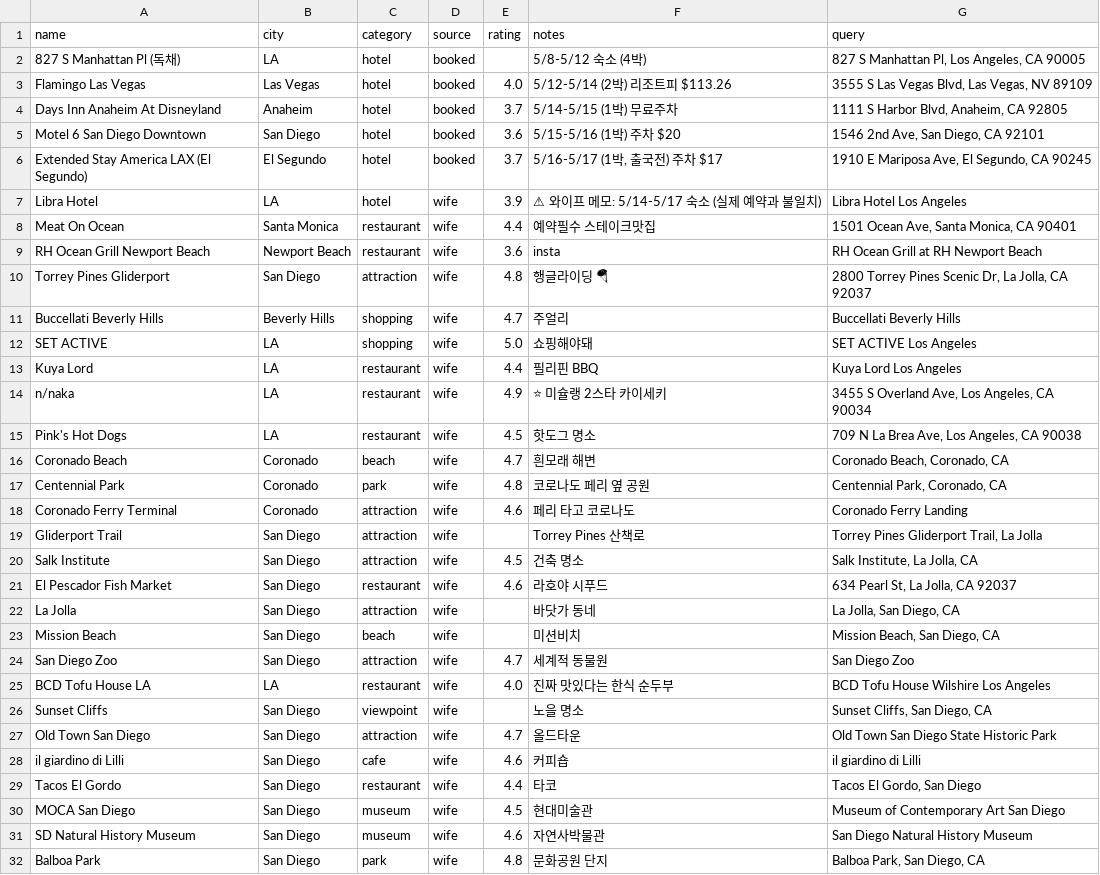
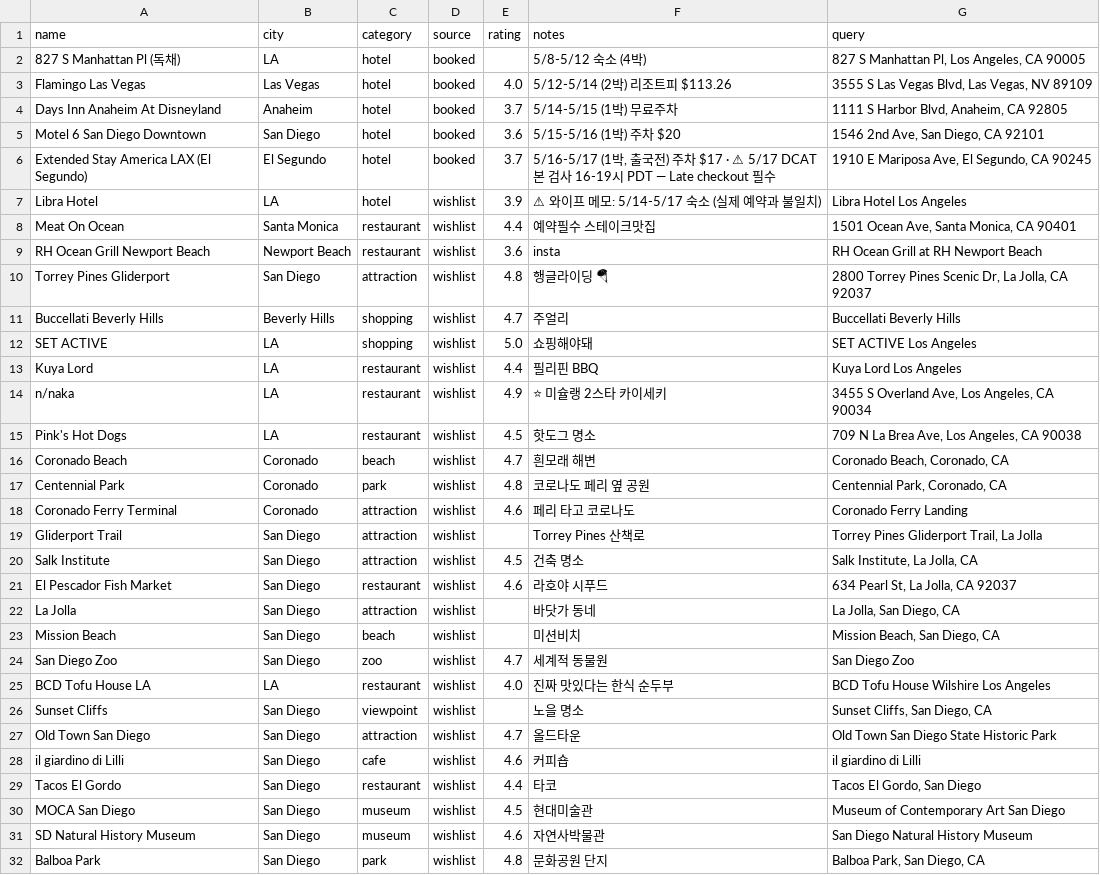
Before and after one commit to xodn348/la-trip-2026, a CSV file: places.csv, drawn as a sheet; only a part is shown; the diff covers the shown part only; the diff names each change by its address in the sheet, - before the commit and + after, or states it on an @@ line.

```diff
--- a/places.csv
+++ b/places.csv
-F6 (notes): …주차 $17
+F6 (notes): …주차 $17 · ⚠ 5/17 DCAT 본 검사 16-19시 PDT — Late checkout 필수
-D7:D32 (source): wife
+D7:D32 (source): wishlist
-C24 (category): attraction
+C24 (category): zoo
```
Also changed, not shown: 1 added row and 26 edited cells elsewhere in this file, 3 other files.
